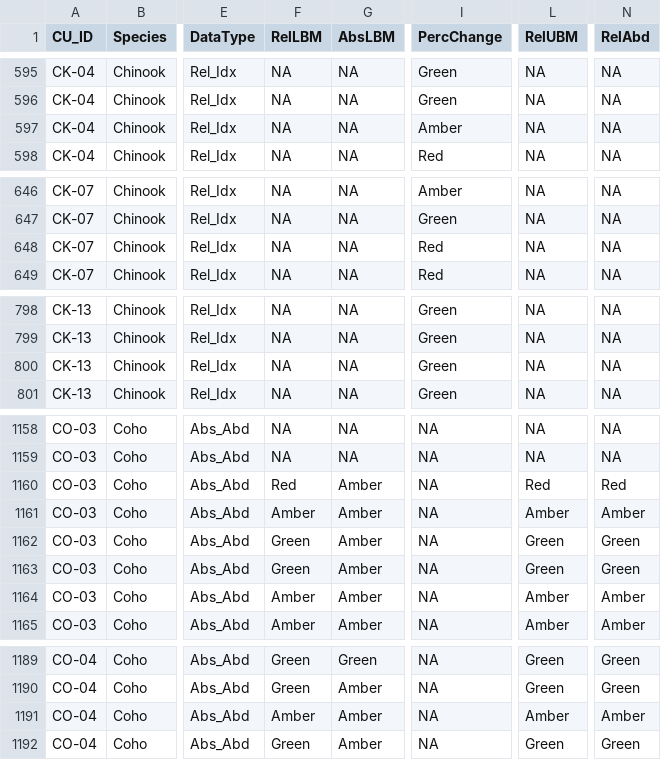
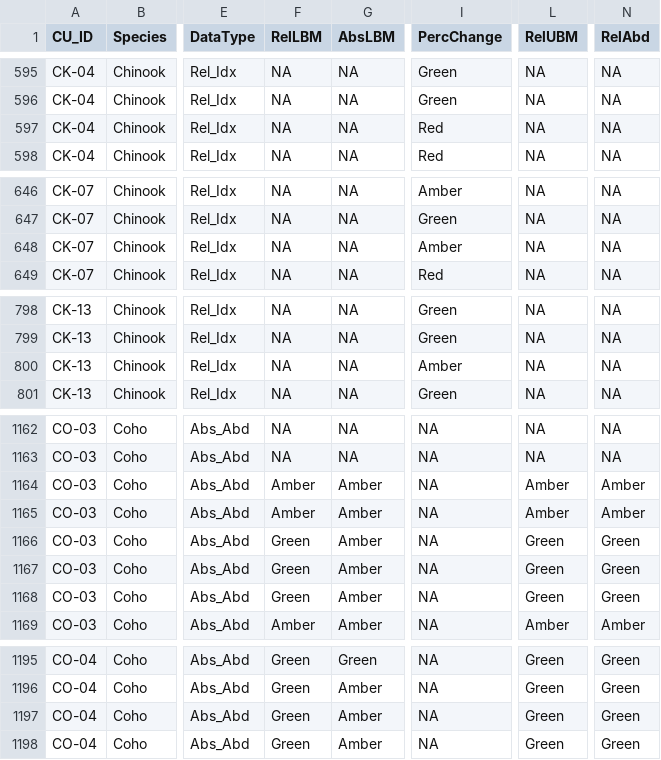
Before and after one commit to SOLV-Code/Scanner-Data-Processing, a CSV file: DATA_OUT/Retrospective_Metrics_Status.csv, drawn as a sheet; only a part is shown, gaps mark what is left out; addresses are those after the commit; the diff covers the shown part only; the diff names each change by its address in the sheet, - before the commit and + after, or states it on an @@ line.

```diff
--- a/DATA_OUT/Retrospective_Metrics_Status.csv
+++ b/DATA_OUT/Retrospective_Metrics_Status.csv
-I597 (PercChange): Amber
+I597 (PercChange): Red
-I648 (PercChange): Red
+I648 (PercChange): Amber
-I800 (PercChange): Green
+I800 (PercChange): Amber
-F1164 (RelLBM): Red
+F1164 (RelLBM): Amber
-L1164 (RelUBM): Red
+L1164 (RelUBM): Amber
-N1164 (RelAbd): Red
+N1164 (RelAbd): Amber
-F1168 (RelLBM): Amber
+F1168 (RelLBM): Green
-L1168 (RelUBM): Amber
+L1168 (RelUBM): Green
-N1168 (RelAbd): Amber
+N1168 (RelAbd): Green
-F1197 (RelLBM): Amber
+F1197 (RelLBM): Green
-L1197 (RelUBM): Amber
+L1197 (RelUBM): Green
-N1197 (RelAbd): Amber
+N1197 (RelAbd): Green
```
Also changed, not shown: 10 added rows and 8 edited cells elsewhere in this file, DATA_OUT/Retro_Synoptic_Details.csv, DATA_OUT/Retrospective_Metrics_Values.csv, 38 other files.
